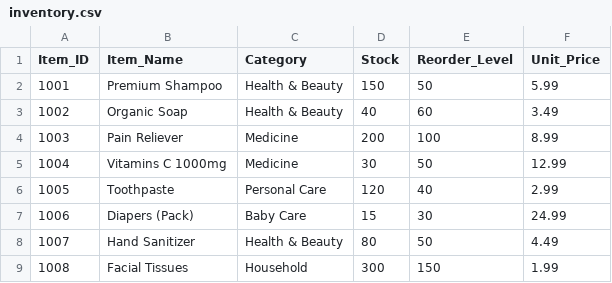
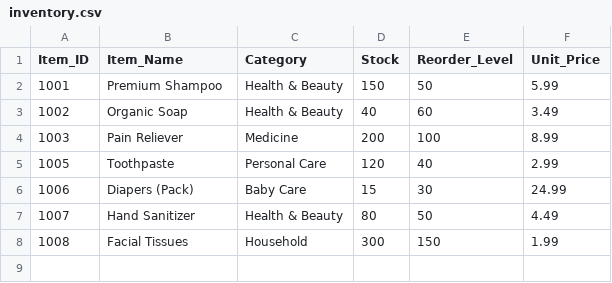
Before and after one commit to jainatshu/FYP_Demand_Forcasting, a CSV file: datasets/inventory.csv, drawn as a sheet.

```diff
--- a/datasets/inventory.csv
+++ b/datasets/inventory.csv
@@ -4,3 +4,2 @@ Item_ID,Item_Name,Category,Stock,Reorder_Level,Unit_Price
 1003,Pain Reliever,Medicine,200,100,8.99
-1004,Vitamins C 1000mg,Medicine,30,50,12.99
 1005,Toothpaste,Personal Care,120,40,2.99
```
Also changed, not shown: 1 other file.
